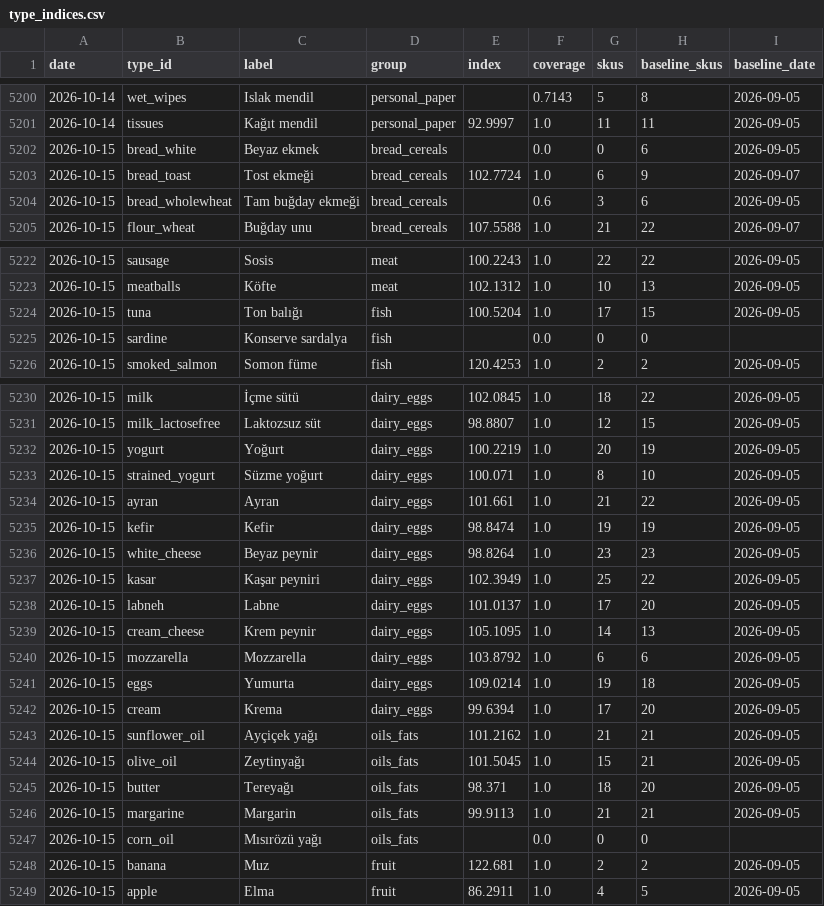
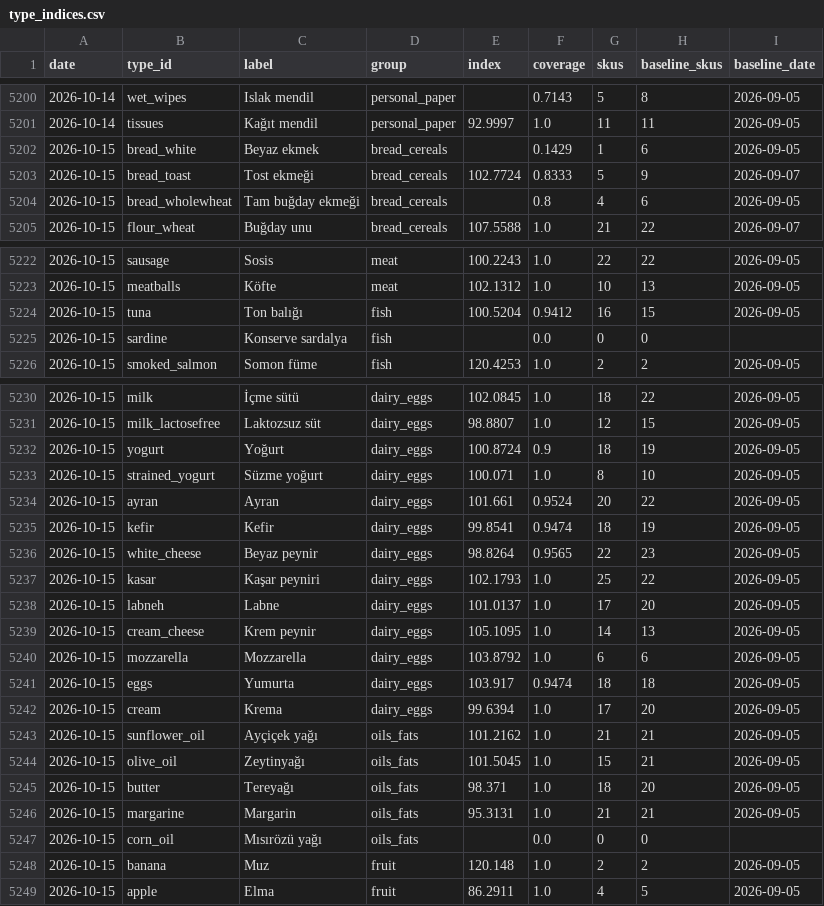
Before and after one commit to onurcan-b/acik-sepet, a CSV file: data/v0.4/type_indices.csv, drawn as a sheet; only a part is shown, gaps mark what is left out; the diff covers the shown part only.

```diff
--- a/data/v0.4/type_indices.csv
+++ b/data/v0.4/type_indices.csv
@@ -5201,5 +5201,5 @@ date,type_id,label,group,index,coverage,skus,baseline_skus,baseline_date
 2026-10-14,tissues,Kağıt mendil,personal_paper,92.9997,1.0,11,11,2026-09-05
-2026-10-15,bread_white,Beyaz ekmek,bread_cereals,,0.0,0,6,2026-09-05
-2026-10-15,bread_toast,Tost ekmeği,bread_cereals,102.7724,1.0,6,9,2026-09-07
-2026-10-15,bread_wholewheat,Tam buğday ekmeği,bread_cereals,,0.6,3,6,2026-09-05
+2026-10-15,bread_white,Beyaz ekmek,bread_cereals,,0.1429,1,6,2026-09-05
+2026-10-15,bread_toast,Tost ekmeği,bread_cereals,102.7724,0.8333,5,9,2026-09-07
+2026-10-15,bread_wholewheat,Tam buğday ekmeği,bread_cereals,,0.8,4,6,2026-09-05
 2026-10-15,flour_wheat,Buğday unu,bread_cereals,107.5588,1.0,21,22,2026-09-07
@@ -5223,3 +5223,3 @@ date,type_id,label,group,index,coverage,skus,baseline_skus,baseline_date
 2026-10-15,meatballs,Köfte,meat,102.1312,1.0,10,13,2026-09-05
-2026-10-15,tuna,Ton balığı,fish,100.5204,1.0,17,15,2026-09-05
+2026-10-15,tuna,Ton balığı,fish,100.5204,0.9412,16,15,2026-09-05
 2026-10-15,sardine,Konserve sardalya,fish,,0.0,0,0,
@@ -5231,8 +5231,8 @@ date,type_id,label,group,index,coverage,skus,baseline_skus,baseline_date
 2026-10-15,milk_lactosefree,Laktozsuz süt,dairy_eggs,98.8807,1.0,12,15,2026-09-05
-2026-10-15,yogurt,Yoğurt,dairy_eggs,100.2219,1.0,20,19,2026-09-05
+2026-10-15,yogurt,Yoğurt,dairy_eggs,100.8724,0.9,18,19,2026-09-05
 2026-10-15,strained_yogurt,Süzme yoğurt,dairy_eggs,100.071,1.0,8,10,2026-09-05
-2026-10-15,ayran,Ayran,dairy_eggs,101.661,1.0,21,22,2026-09-05
-2026-10-15,kefir,Kefir,dairy_eggs,98.8474,1.0,19,19,2026-09-05
-2026-10-15,white_cheese,Beyaz peynir,dairy_eggs,98.8264,1.0,23,23,2026-09-05
-2026-10-15,kasar,Kaşar peyniri,dairy_eggs,102.3949,1.0,25,22,2026-09-05
+2026-10-15,ayran,Ayran,dairy_eggs,101.661,0.9524,20,22,2026-09-05
+2026-10-15,kefir,Kefir,dairy_eggs,99.8541,0.9474,18,19,2026-09-05
+2026-10-15,white_cheese,Beyaz peynir,dairy_eggs,98.8264,0.9565,22,23,2026-09-05
+2026-10-15,kasar,Kaşar peyniri,dairy_eggs,102.1793,1.0,25,22,2026-09-05
 2026-10-15,labneh,Labne,dairy_eggs,101.0137,1.0,17,20,2026-09-05
@@ -5240,3 +5240,3 @@ date,type_id,label,group,index,coverage,skus,baseline_skus,baseline_date
 2026-10-15,mozzarella,Mozzarella,dairy_eggs,103.8792,1.0,6,6,2026-09-05
-2026-10-15,eggs,Yumurta,dairy_eggs,109.0214,1.0,19,18,2026-09-05
+2026-10-15,eggs,Yumurta,dairy_eggs,103.917,0.9474,18,18,2026-09-05
 2026-10-15,cream,Krema,dairy_eggs,99.6394,1.0,17,20,2026-09-05
@@ -5245,5 +5245,5 @@ date,type_id,label,group,index,coverage,skus,baseline_skus,baseline_date
 2026-10-15,butter,Tereyağı,oils_fats,98.371,1.0,18,20,2026-09-05
-2026-10-15,margarine,Margarin,oils_fats,99.9113,1.0,21,21,2026-09-05
+2026-10-15,margarine,Margarin,oils_fats,95.3131,1.0,21,21,2026-09-05
 2026-10-15,corn_oil,Mısırözü yağı,oils_fats,,0.0,0,0,
-2026-10-15,banana,Muz,fruit,122.681,1.0,2,2,2026-09-05
+2026-10-15,banana,Muz,fruit,120.148,1.0,2,2,2026-09-05
 2026-10-15,apple,Elma,fruit,86.2911,1.0,4,5,2026-09-05
```
Also changed, not shown: 32 edited cells elsewhere in this file, data/v0.4/category_indices.csv, data/v0.4/index.csv, 19 other files.
